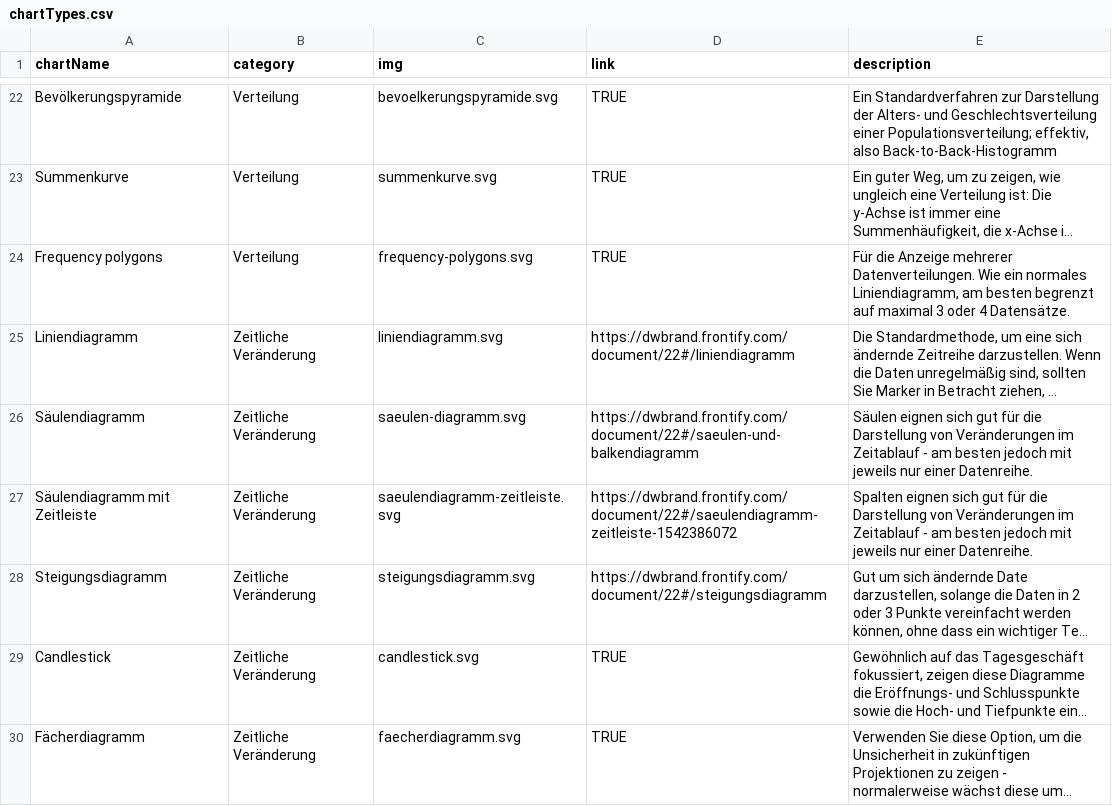
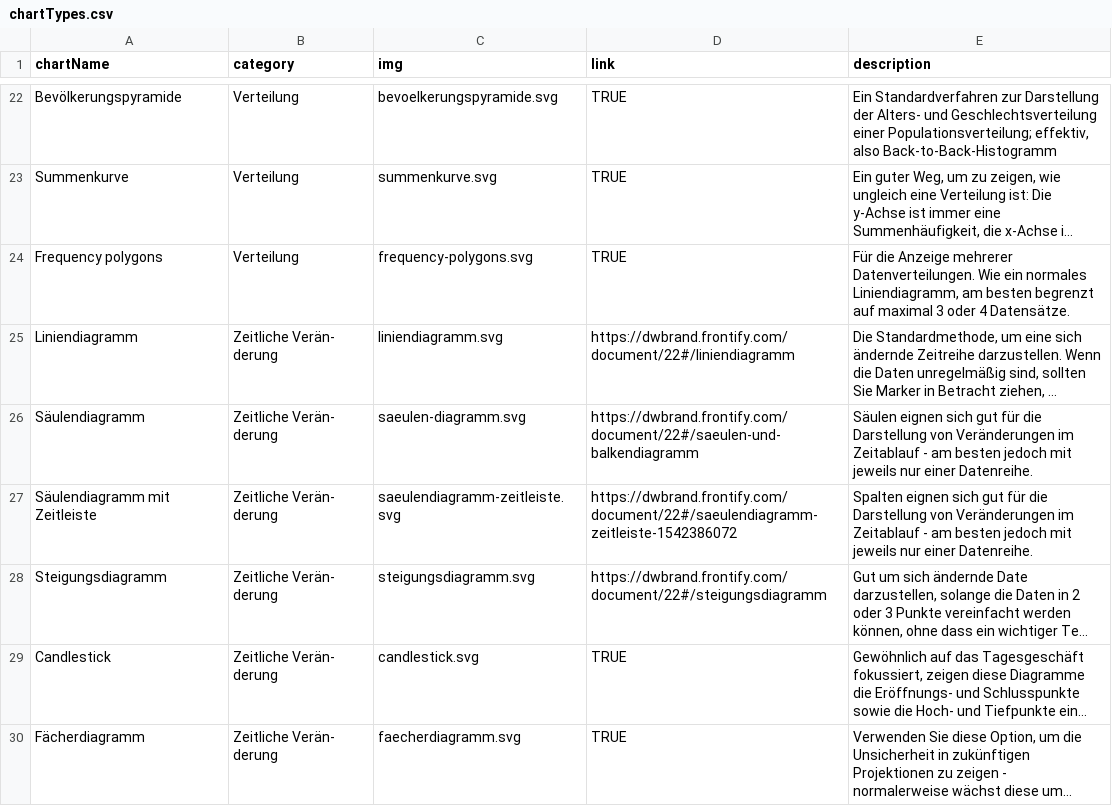
Before and after one commit to dwvolta/gestalten-mit-daten, a CSV file: chartTypes.csv, drawn as a sheet; only a part is shown, gaps mark what is left out; long unchanged cells end in …; the diff covers the shown part only; the diff names each change by its address in the sheet, - before the commit and + after, or states it on an @@ line.

```diff
--- a/chartTypes.csv
+++ b/chartTypes.csv
-B25:B30 (category): Zeitliche Veränderung
+B25:B30 (category): Zeitliche Verän- derung
```
Also changed, not shown: 25 edited cells elsewhere in this file, 2 other files.
